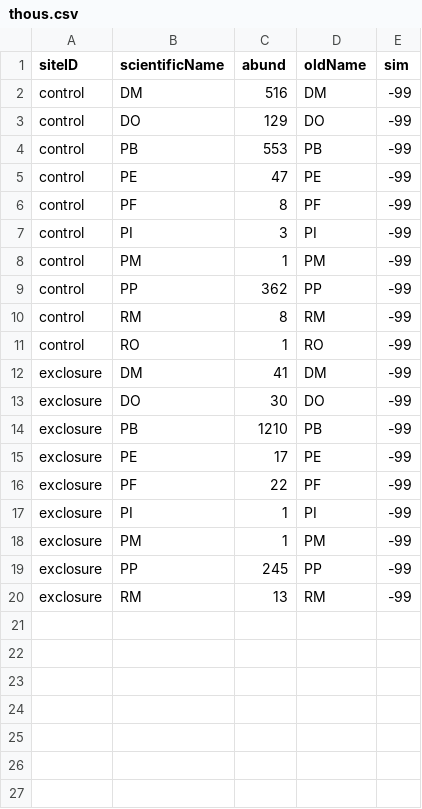
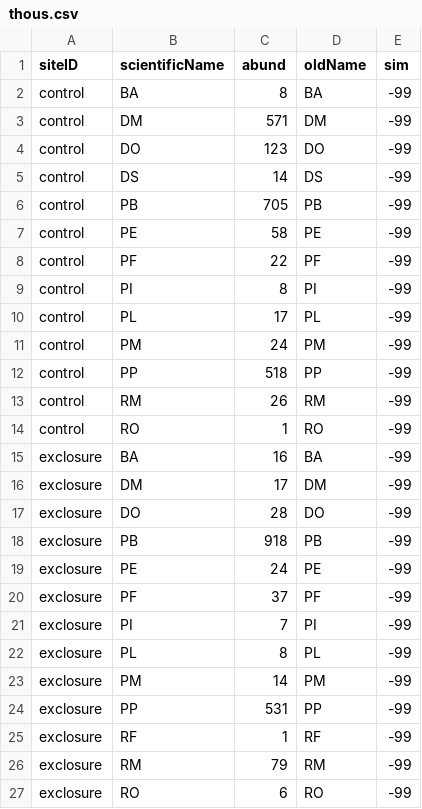
Before and after one commit to diazrenata/redwing, a CSV file: portal_nulls/thous.csv, drawn as a sheet.

```diff
--- a/portal_nulls/thous.csv
+++ b/portal_nulls/thous.csv
@@ -1,20 +1,27 @@
 "siteID","scientificName","abund","oldName","sim"
-"control","DM",516,"DM",-99
-"control","DO",129,"DO",-99
-"control","PB",553,"PB",-99
-"control","PE",47,"PE",-99
-"control","PF",8,"PF",-99
-"control","PI",3,"PI",-99
-"control","PM",1,"PM",-99
-"control","PP",362,"PP",-99
-"control","RM",8,"RM",-99
+"control","BA",8,"BA",-99
+"control","DM",571,"DM",-99
+"control","DO",123,"DO",-99
+"control","DS",14,"DS",-99
+"control","PB",705,"PB",-99
+"control","PE",58,"PE",-99
+"control","PF",22,"PF",-99
+"control","PI",8,"PI",-99
+"control","PL",17,"PL",-99
+"control","PM",24,"PM",-99
+"control","PP",518,"PP",-99
+"control","RM",26,"RM",-99
 "control","RO",1,"RO",-99
-"exclosure","DM",41,"DM",-99
-"exclosure","DO",30,"DO",-99
-"exclosure","PB",1210,"PB",-99
-"exclosure","PE",17,"PE",-99
-"exclosure","PF",22,"PF",-99
-"exclosure","PI",1,"PI",-99
-"exclosure","PM",1,"PM",-99
-"exclosure","PP",245,"PP",-99
-"exclosure","RM",13,"RM",-99
+"exclosure","BA",16,"BA",-99
+"exclosure","DM",17,"DM",-99
+"exclosure","DO",28,"DO",-99
+"exclosure","PB",918,"PB",-99
+"exclosure","PE",24,"PE",-99
+"exclosure","PF",37,"PF",-99
+"exclosure","PI",7,"PI",-99
+"exclosure","PL",8,"PL",-99
+"exclosure","PM",14,"PM",-99
+"exclosure","PP",531,"PP",-99
+"exclosure","RF",1,"RF",-99
+"exclosure","RM",79,"RM",-99
+"exclosure","RO",6,"RO",-99
```
Also changed, not shown: portal_nulls/thous_splist.csv, portal_nulls/thous_splist_MANIP.csv, 24 other files.
